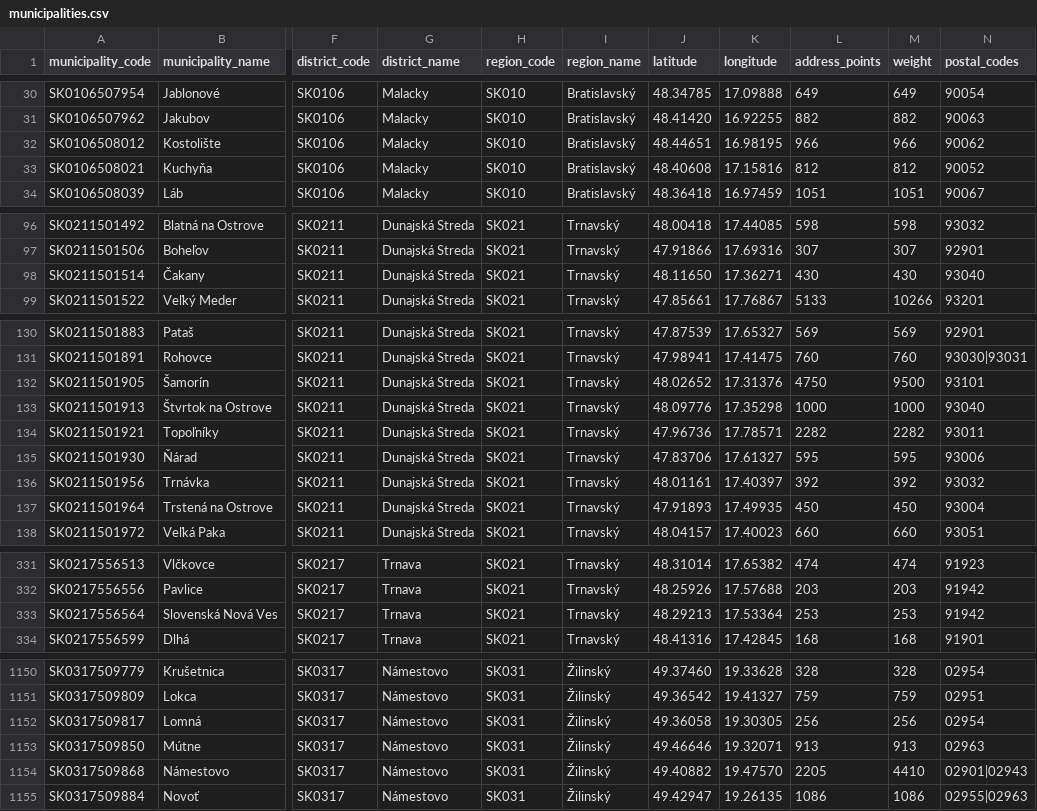
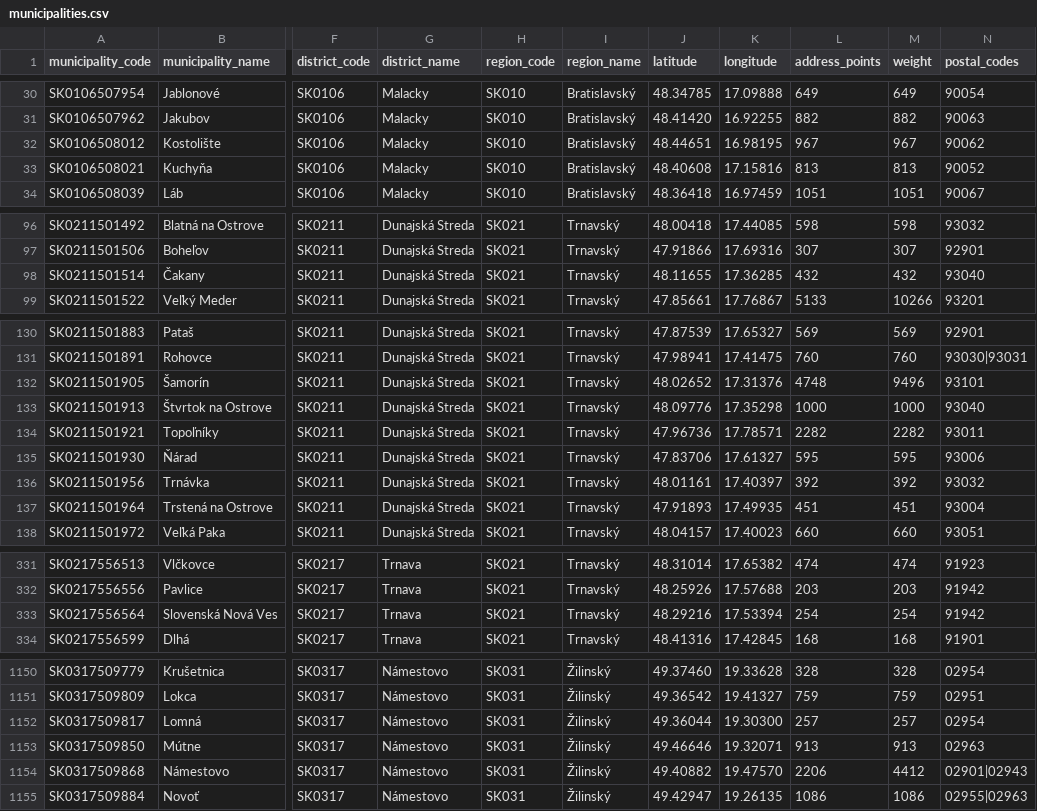
Before and after one commit to jozefgrencik/slovak-postal-codes, a CSV file: data/municipalities.csv, drawn as a sheet; only a part is shown, gaps mark what is left out; the diff covers the shown part only; the diff names each change by its address in the sheet, - before the commit and + after, or states it on an @@ line.

Commit message:
Data 2026-11-10
- postal_codes: 0 added, 0 removed, 51 changed (centre 5, address_points 51, weight 51)
- streets: 0 added, 0 removed, 29 changed (centre 4, address_points 29, weight 29)
- municipality_parts: 0 added, 0 removed, 7 changed (centre 1, address_points 7, weight 7)
- municipalities: 0 added, 0 removed, 51 changed (centre 4, address_points 51, weight 51)
- postal_code_areas: 0 added, 0 removed, 51 changed (centre 2, bbox 4, address_points 51, weight 51)

```diff
--- a/data/municipalities.csv
+++ b/data/municipalities.csv
-L32 (address_points): 966
+L32 (address_points): 967
-M32 (weight): 966
+M32 (weight): 967
-L33 (address_points): 812
+L33 (address_points): 813
-M33 (weight): 812
+M33 (weight): 813
-J98 (latitude): 48.11650
+J98 (latitude): 48.11655
-K98 (longitude): 17.36271
+K98 (longitude): 17.36285
-L98 (address_points): 430
+L98 (address_points): 432
-M98 (weight): 430
+M98 (weight): 432
-L132 (address_points): 4750
+L132 (address_points): 4748
-M132 (weight): 9500
+M132 (weight): 9496
-L137 (address_points): 450
+L137 (address_points): 451
-M137 (weight): 450
+M137 (weight): 451
-J333 (latitude): 48.29213
+J333 (latitude): 48.29216
-K333 (longitude): 17.53364
+K333 (longitude): 17.53394
-L333 (address_points): 253
+L333 (address_points): 254
-M333 (weight): 253
+M333 (weight): 254
-J1152 (latitude): 49.36058
+J1152 (latitude): 49.36044
-K1152 (longitude): 19.30305
+K1152 (longitude): 19.30300
-L1152 (address_points): 256
+L1152 (address_points): 257
-M1152 (weight): 256
+M1152 (weight): 257
-L1154 (address_points): 2205
+L1154 (address_points): 2206
-M1154 (weight): 4410
+M1154 (weight): 4412
```
Also changed, not shown: 88 edited cells elsewhere in this file, data/municipality_parts.csv, data/postal_code_areas.csv, 12 other files.
